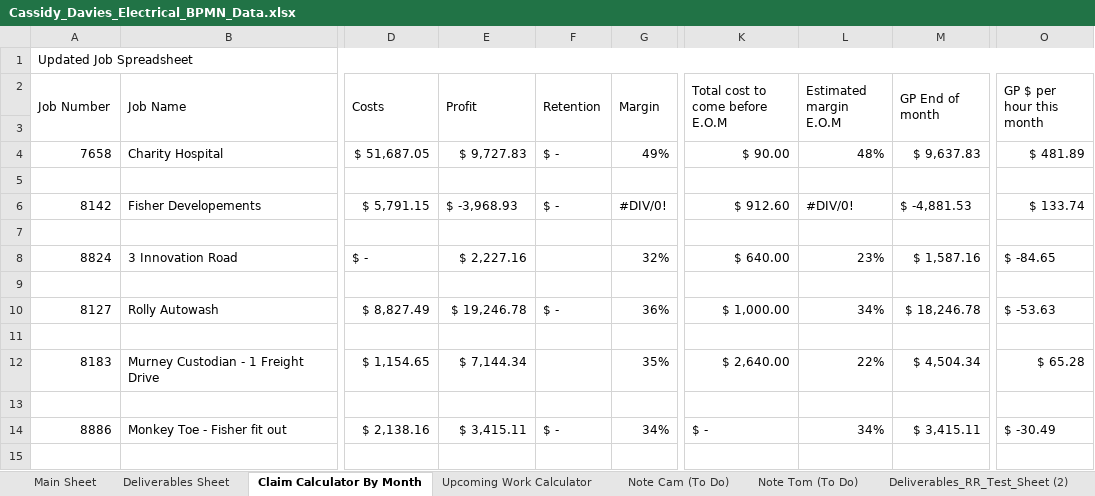
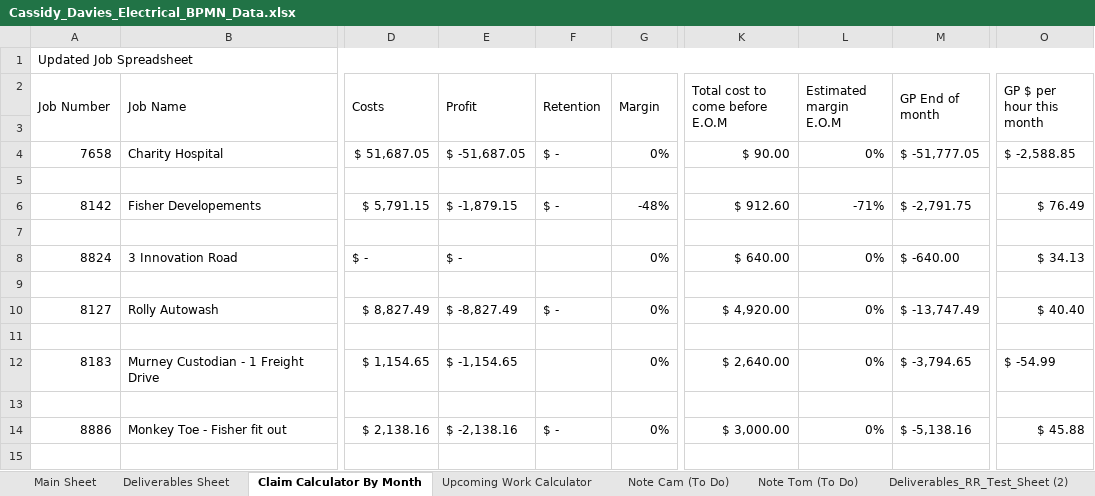
Before and after one commit to felixkwan2901/excel-dashboard, an Excel workbook: Cassidy_Davies_Electrical_BPMN_Data.xlsx, sheet Claim Calculator By Month, drawn as a sheet; only a part is shown, gaps mark what is left out; values as stored, in another font and other column widths than the file's, no cell formats; conditional formats not drawn; the diff covers the shown part only; the diff names each change by its address in the sheet, - before the commit and + after, or states it on an @@ line.

```diff
--- a/Cassidy_Davies_Electrical_BPMN_Data.xlsx (sheet Claim Calculator By Month)
+++ b/Cassidy_Davies_Electrical_BPMN_Data.xlsx (sheet Claim Calculator By Month)
-E4 (Profit): $ 9,727.83
+E4 (Profit): $ -51,687.05
-G4 (Margin): 49%
+G4 (Margin): 0%
-L4 (Estimated margin E.O.M): 48%
+L4 (Estimated margin E.O.M): 0%
-M4 (GP End of month): $ 9,637.83
+M4 (GP End of month): $ -51,777.05
-O4 (GP $ per hour this month): $ 481.89
+O4 (GP $ per hour this month): $ -2,588.85
-E6 (Profit): $ -3,968.93
+E6 (Profit): $ -1,879.15
-G6 (Margin): #DIV/0!
+G6 (Margin): -48%
-L6 (Estimated margin E.O.M): #DIV/0!
+L6 (Estimated margin E.O.M): -71%
-M6 (GP End of month): $ -4,881.53
+M6 (GP End of month): $ -2,791.75
-O6 (GP $ per hour this month): $ 133.74
+O6 (GP $ per hour this month): $ 76.49
-E8 (Profit): $ 2,227.16
+E8 (Profit): $ -
-G8 (Margin): 32%
+G8 (Margin): 0%
-L8 (Estimated margin E.O.M): 23%
+L8 (Estimated margin E.O.M): 0%
-M8 (GP End of month): $ 1,587.16
+M8 (GP End of month): $ -640.00
-O8 (GP $ per hour this month): $ -84.65
+O8 (GP $ per hour this month): $ 34.13
-E10 (Profit): $ 19,246.78
+E10 (Profit): $ -8,827.49
-G10 (Margin): 36%
+G10 (Margin): 0%
-K10 (Total cost to come before E.O.M): $ 1,000.00
+K10 (Total cost to come before E.O.M): $ 4,920.00
-L10 (Estimated margin E.O.M): 34%
+L10 (Estimated margin E.O.M): 0%
-M10 (GP End of month): $ 18,246.78
+M10 (GP End of month): $ -13,747.49
-O10 (GP $ per hour this month): $ -53.63
+O10 (GP $ per hour this month): $ 40.40
-E12 (Profit): $ 7,144.34
+E12 (Profit): $ -1,154.65
-G12 (Margin): 35%
+G12 (Margin): 0%
-L12 (Estimated margin E.O.M): 22%
+L12 (Estimated margin E.O.M): 0%
-M12 (GP End of month): $ 4,504.34
+M12 (GP End of month): $ -3,794.65
-O12 (GP $ per hour this month): $ 65.28
+O12 (GP $ per hour this month): $ -54.99
-E14 (Profit): $ 3,415.11
+E14 (Profit): $ -2,138.16
-G14 (Margin): 34%
+G14 (Margin): 0%
-K14 (Total cost to come before E.O.M): $ -
+K14 (Total cost to come before E.O.M): $ 3,000.00
-L14 (Estimated margin E.O.M): 34%
+L14 (Estimated margin E.O.M): 0%
-M14 (GP End of month): $ 3,415.11
+M14 (GP End of month): $ -5,138.16
-O14 (GP $ per hour this month): $ -30.49
+O14 (GP $ per hour this month): $ 45.88
```
Also changed, not shown: 1 added row, 1 removed row and 117 edited cells elsewhere in this sheet, cell formats, formulas that keep their value, 1 other file.
